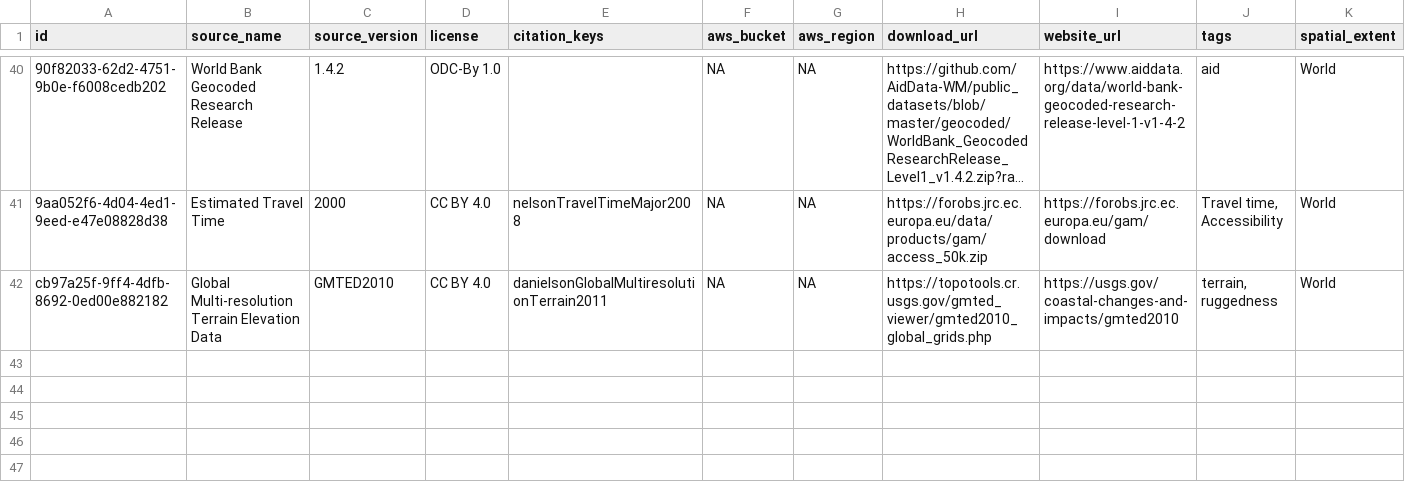
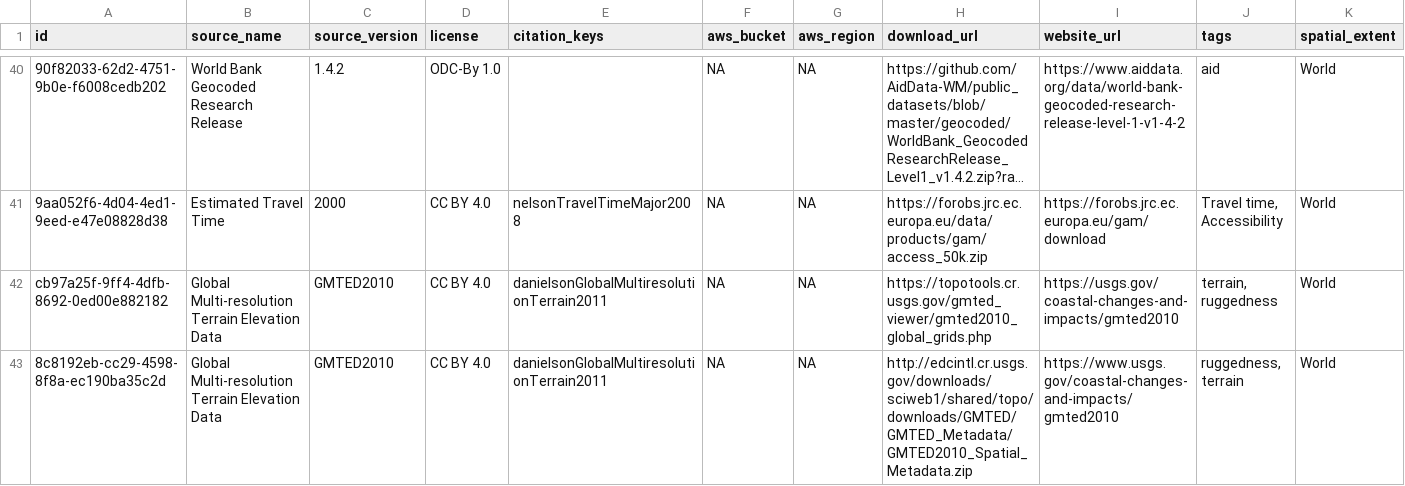
Before and after one commit to prio-data/priogrid, a CSV file: data_raw/sources.csv, drawn as a sheet; only a part is shown, gaps mark what is left out; long unchanged cells end in …; rows hold the shown columns only; the diff names each change by its address in the sheet, - before the commit and + after, or states it on an @@ line.

Commit message:
Added source

```diff
--- a/data_raw/sources.csv
+++ b/data_raw/sources.csv
+row 43: 8c8192eb-cc29-4598-8f8a-ec190ba35c2d | Global Multi-resolution Terrain Elevation Data | GMTED2010 | CC BY 4.0 | danielsonGlobalMultiresolutionTerrain2011 | NA | NA | http://edcintl.cr.usgs.gov/downloads/sciweb1/shared/topo/downloads/GMTED/GMTED_Metadata/GMTED2010_Spatial_Metadata.zip | https://www.usgs.gov/coastal-changes-and-impacts/gmted2010 | ruggedness, terrain | World
```
Also changed, not shown: 2 other files.
